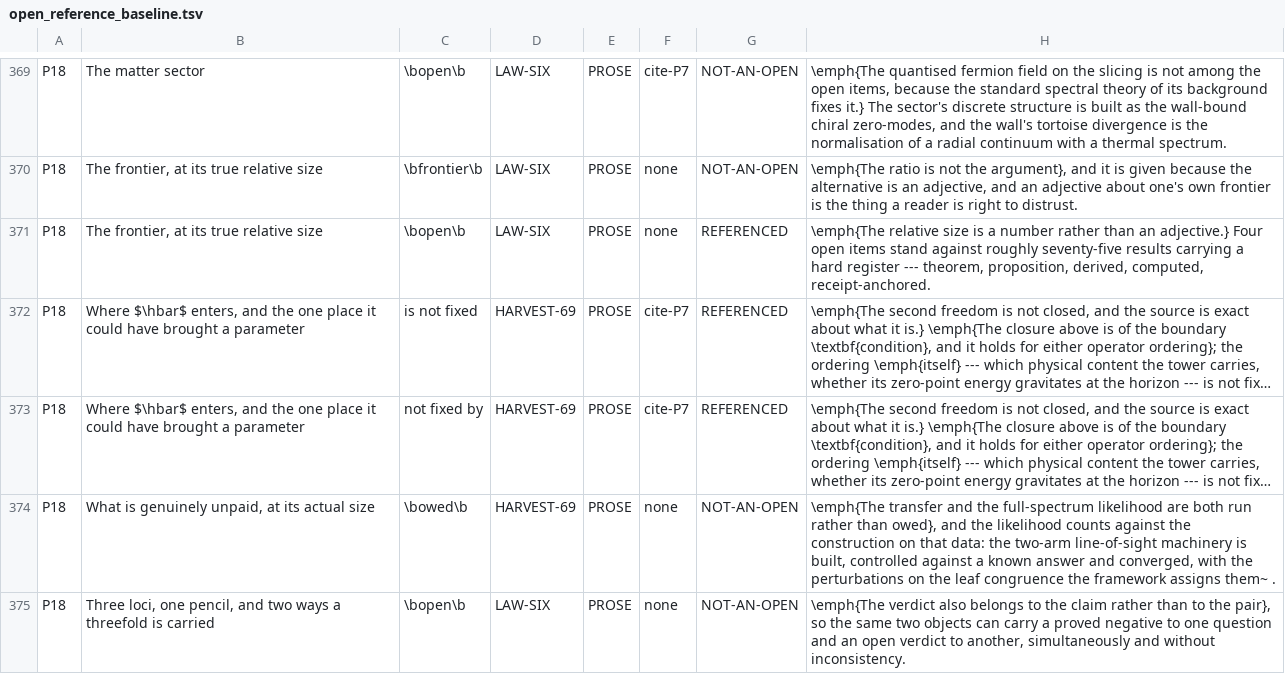
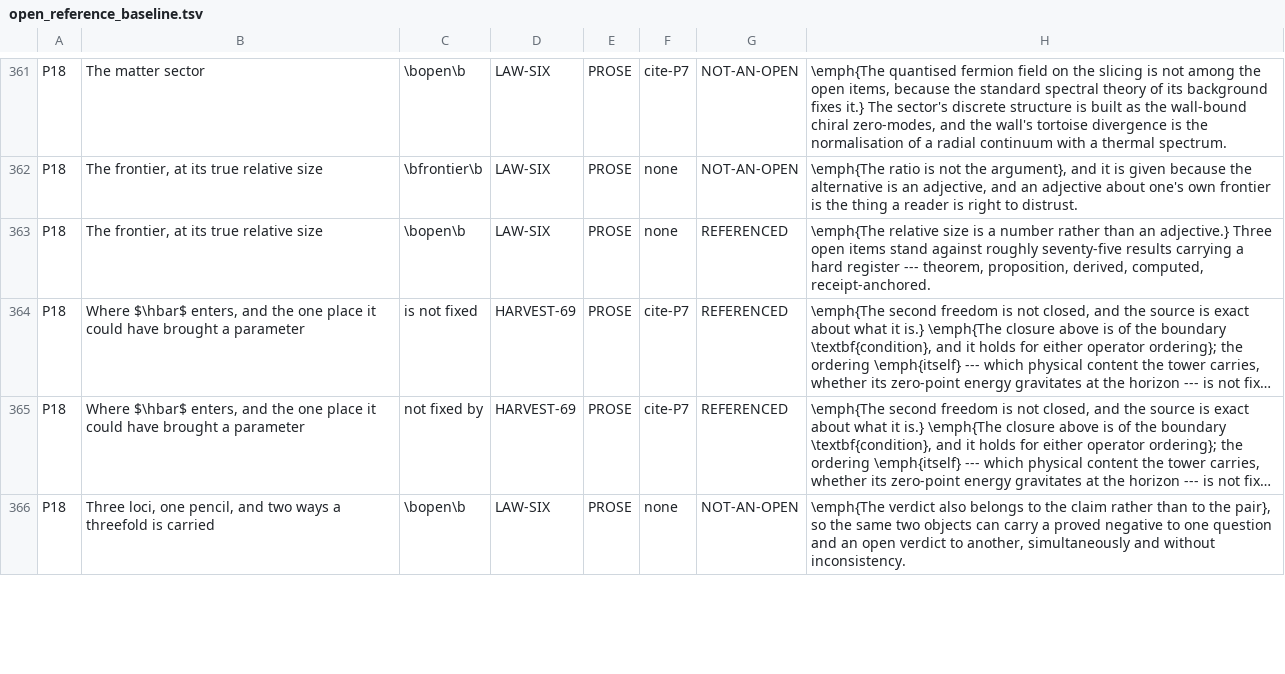
Before and after one commit to daryljanzen/shadow-of-existence, a TSV file: corpus/open_reference_baseline.tsv, drawn as a sheet; only a part is shown, gaps mark what is left out; long unchanged cells end in …; removed rows and columns are numbered as before the commit, all else as after; the diff covers the shown part only; the diff names each change by its address in the sheet, - before the commit and + after, or states it on an @@ line.

```diff
--- a/corpus/open_reference_baseline.tsv
+++ b/corpus/open_reference_baseline.tsv
-H363: …an adjective.} Four open items…
+H363: …an adjective.} Three open items…
-row 374: P18 | What is genuinely unpaid, at its actual size | \bowed\b | HARVEST-69 | PROSE | none | NOT-AN-OPEN | \emph{The transfer and the full-spectrum likelihood are both run rather than owed}, and the likelihood counts against the construction on that data: the two-arm line-of-sight machinery is built, controlled against a known answer and converged, with the perturbations on the leaf congruence the framework assigns them~ .
```
Also changed, not shown: 2 added rows, 8 removed rows and 7 edited cells elsewhere in this file, computations/beyond_the_wall/r7577_69_the_census_refresh/items_keyed.tsv, corpus/frontier_steps_history.tsv, 20 other files.
